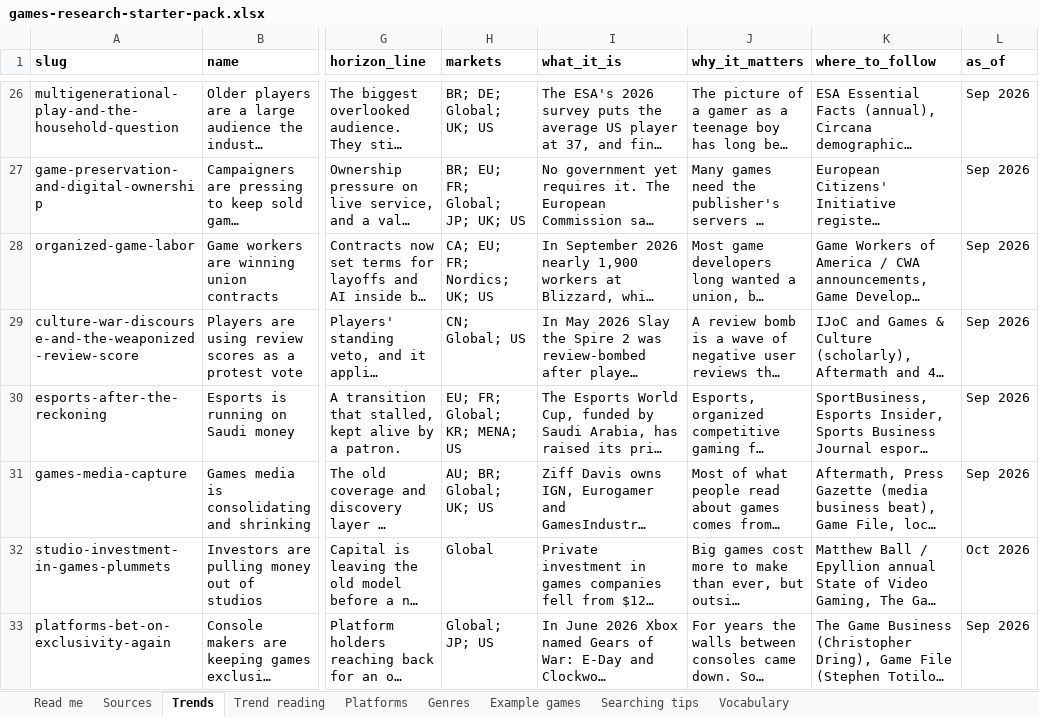
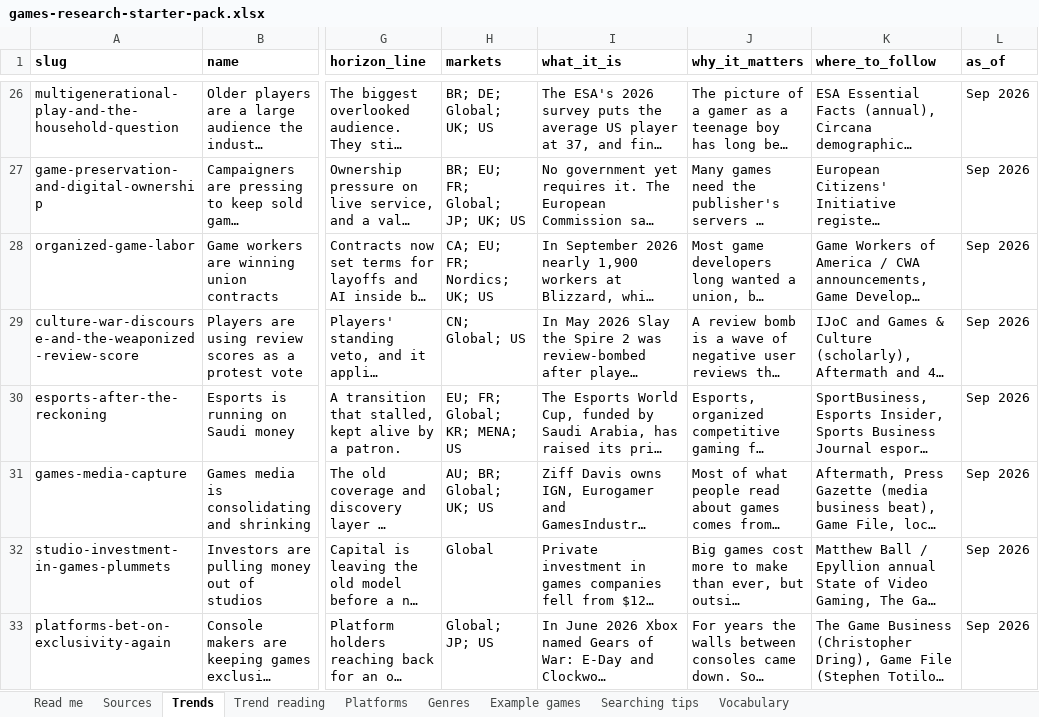
Before and after one commit to itsmepants2/games-research-starter-pack-data, an Excel workbook: games-research-starter-pack.xlsx, sheet Trends, drawn as a sheet; only a part is shown, gaps mark what is left out; long unchanged cells end in …; values as stored, in another font and other column widths than the file's, no borders; the diff covers the shown part only; the diff names each change by its address in the sheet, - before the commit and + after, or states it on an @@ line.

Commit message:
Update the data as of 2026-10-01
977 sources, 12 markets, 42 trends, 38 platforms, 30 genres.

Copied from public/downloads/ by scripts/build-mirror.mjs in the site
repository. Every count in the README is read from data/downloads.json rather
than typed, so it describes the files beside it.

```diff
--- a/games-research-starter-pack.xlsx (sheet Trends)
+++ b/games-research-starter-pack.xlsx (sheet Trends)
-L32 (as_of): Oct 2026
+L32 (as_of): Sep 2026
```
Also changed, not shown: 1 added row and 5 edited cells elsewhere in this sheet, sheet Sources, sheet Vocabulary, sheet Trend reading, sheet Read me, 8 other files.
